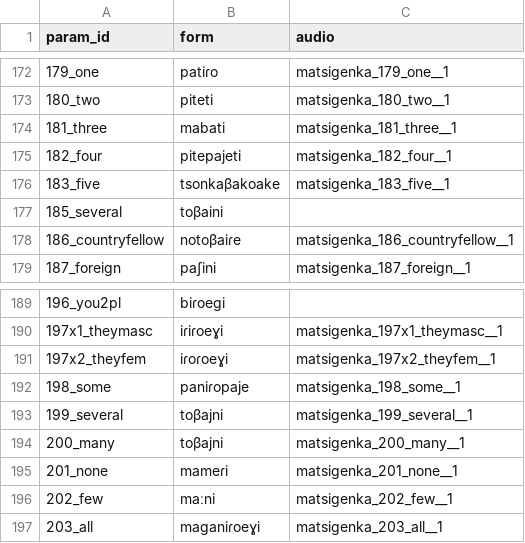
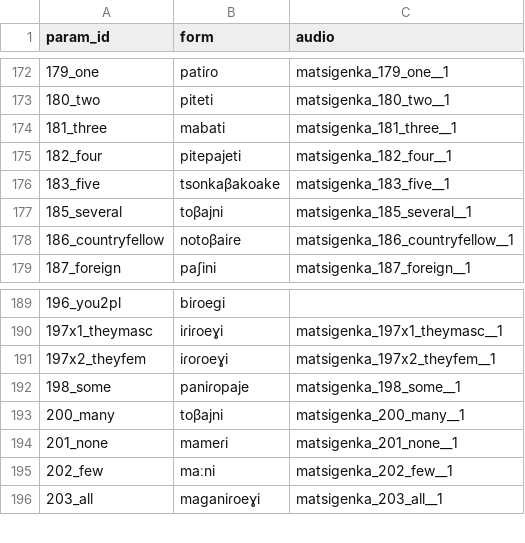
Before and after one commit to lexibank/amazonianvoices, a CSV file: raw/csv/matsigenka/data.csv, drawn as a sheet; only a part is shown, gaps mark what is left out.

```diff
--- a/raw/csv/matsigenka/data.csv
+++ b/raw/csv/matsigenka/data.csv
@@ -176,3 +176,3 @@ param_id,form,audio
 183_five,tsonkaβakoake,matsigenka_183_five__1
-185_several,toβaini,
+185_several,toβajni,matsigenka_185_several__1
 186_countryfellow,notoβaiɾe,matsigenka_186_countryfellow__1
@@ -192,3 +192,2 @@ param_id,form,audio
 198_some,paniɾopaje,matsigenka_198_some__1
-199_several,toβajni,matsigenka_199_several__1
 200_many,toβajni,matsigenka_200_many__1
```
Also changed, not shown: raw/csv/kakataibosinchiroca/data.csv, raw/csv/marinawa/data.csv, 7 other files.
